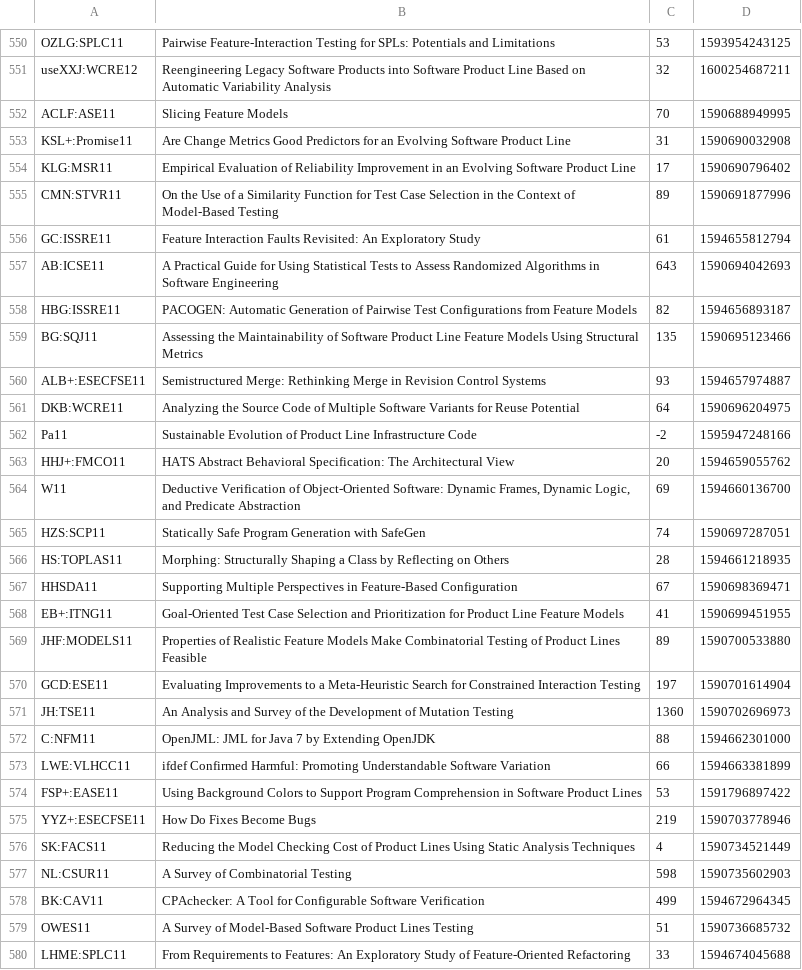
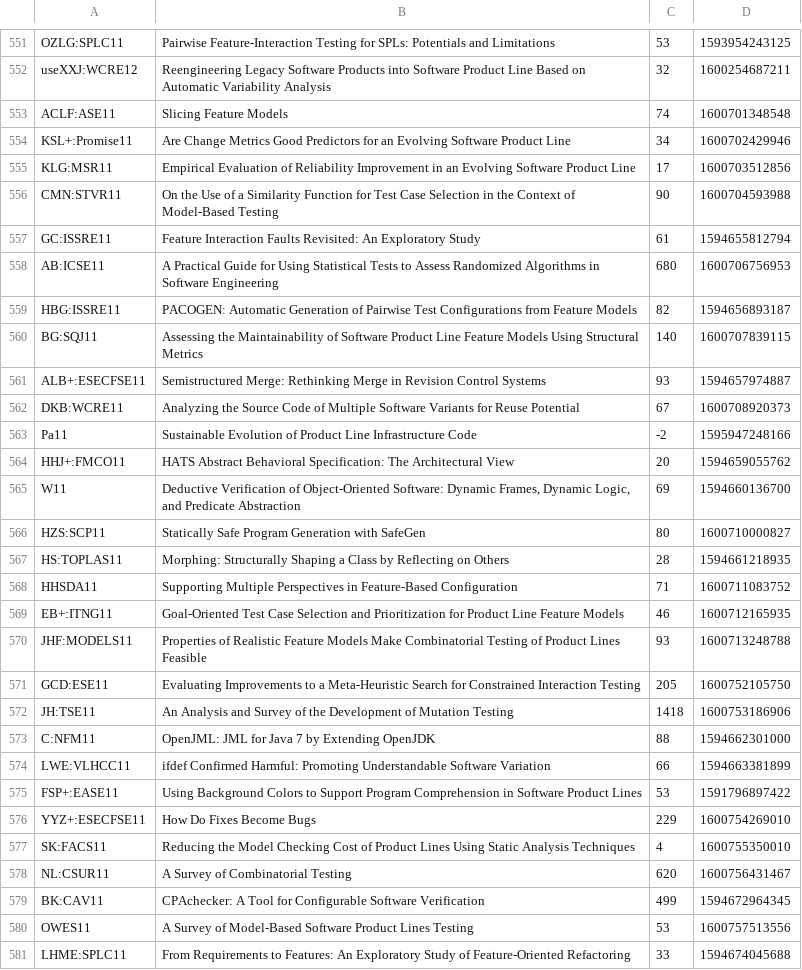
Before and after one commit to SoftVarE-Group/BibTags, a CSV file: classification/citations.csv, drawn as a sheet; only a part is shown, gaps mark what is left out; the diff covers the shown part only.

```diff
--- a/classification/citations.csv
+++ b/classification/citations.csv
@@ -551,12 +552,12 @@
 "useXXJ:WCRE12";"Reengineering Legacy Software Products into Software Product Line Based on Automatic Variability Analysis";32;1600254687211;
-"ACLF:ASE11";"Slicing Feature Models";70;1590688949995;
-"KSL+:Promise11";"Are Change Metrics Good Predictors for an Evolving Software Product Line";31;1590690032908;
-"KLG:MSR11";"Empirical Evaluation of Reliability Improvement in an Evolving Software Product Line";17;1590690796402;
-"CMN:STVR11";"On the Use of a Similarity Function for Test Case Selection in the Context of Model-Based Testing";89;1590691877996;
+"ACLF:ASE11";"Slicing Feature Models";74;1600701348548;
+"KSL+:Promise11";"Are Change Metrics Good Predictors for an Evolving Software Product Line";34;1600702429946;
+"KLG:MSR11";"Empirical Evaluation of Reliability Improvement in an Evolving Software Product Line";17;1600703512856;
+"CMN:STVR11";"On the Use of a Similarity Function for Test Case Selection in the Context of Model-Based Testing";90;1600704593988;
 "GC:ISSRE11";"Feature Interaction Faults Revisited: An Exploratory Study";61;1594655812794;
-"AB:ICSE11";"A Practical Guide for Using Statistical Tests to Assess Randomized Algorithms in Software Engineering";643;1590694042693;
+"AB:ICSE11";"A Practical Guide for Using Statistical Tests to Assess Randomized Algorithms in Software Engineering";680;1600706756953;
 "HBG:ISSRE11";"PACOGEN: Automatic Generation of Pairwise Test Configurations from Feature Models";82;1594656893187;
-"BG:SQJ11";"Assessing the Maintainability of Software Product Line Feature Models Using Structural Metrics";135;1590695123466;
+"BG:SQJ11";"Assessing the Maintainability of Software Product Line Feature Models Using Structural Metrics";140;1600707839115;
 "ALB+:ESECFSE11";"Semistructured Merge: Rethinking Merge in Revision Control Systems";93;1594657974887;
-"DKB:WCRE11";"Analyzing the Source Code of Multiple Software Variants for Reuse Potential";64;1590696204975;
+"DKB:WCRE11";"Analyzing the Source Code of Multiple Software Variants for Reuse Potential";67;1600708920373;
 "Pa11";"Sustainable Evolution of Product Line Infrastructure Code";-2;1595947248166;
@@ -564,9 +565,9 @@
 "W11";"Deductive Verification of Object-Oriented Software: Dynamic Frames, Dynamic Logic, and Predicate Abstraction";69;1594660136700;
-"HZS:SCP11";"Statically Safe Program Generation with SafeGen";74;1590697287051;
+"HZS:SCP11";"Statically Safe Program Generation with SafeGen";80;1600710000827;
 "HS:TOPLAS11";"Morphing: Structurally Shaping a Class by Reflecting on Others";28;1594661218935;
-"HHSDA11";"Supporting Multiple Perspectives in Feature-Based Configuration";67;1590698369471;
-"EB+:ITNG11";"Goal-Oriented Test Case Selection and Prioritization for Product Line Feature Models";41;1590699451955;
-"JHF:MODELS11";"Properties of Realistic Feature Models Make Combinatorial Testing of Product Lines Feasible";89;1590700533880;
-"GCD:ESE11";"Evaluating Improvements to a Meta-Heuristic Search for Constrained Interaction Testing";197;1590701614904;
-"JH:TSE11";"An Analysis and Survey of the Development of Mutation Testing";1360;1590702696973;
+"HHSDA11";"Supporting Multiple Perspectives in Feature-Based Configuration";71;1600711083752;
+"EB+:ITNG11";"Goal-Oriented Test Case Selection and Prioritization for Product Line Feature Models";46;1600712165935;
+"JHF:MODELS11";"Properties of Realistic Feature Models Make Combinatorial Testing of Product Lines Feasible";93;1600713248788;
+"GCD:ESE11";"Evaluating Improvements to a Meta-Heuristic Search for Constrained Interaction Testing";205;1600752105750;
+"JH:TSE11";"An Analysis and Survey of the Development of Mutation Testing";1418;1600753186906;
 "C:NFM11";"OpenJML: JML for Java 7 by Extending OpenJDK";88;1594662301000;
@@ -574,7 +575,7 @@
 "FSP+:EASE11";"Using Background Colors to Support Program Comprehension in Software Product Lines";53;1591796897422;
-"YYZ+:ESECFSE11";"How Do Fixes Become Bugs";219;1590703778946;
-"SK:FACS11";"Reducing the Model Checking Cost of Product Lines Using Static Analysis Techniques";4;1590734521449;
-"NL:CSUR11";"A Survey of Combinatorial Testing";598;1590735602903;
+"YYZ+:ESECFSE11";"How Do Fixes Become Bugs";229;1600754269010;
+"SK:FACS11";"Reducing the Model Checking Cost of Product Lines Using Static Analysis Techniques";4;1600755350010;
+"NL:CSUR11";"A Survey of Combinatorial Testing";620;1600756431467;
 "BK:CAV11";"CPAchecker: A Tool for Configurable Software Verification";499;1594672964345;
-"OWES11";"A Survey of Model-Based Software Product Lines Testing";51;1590736685732;
+"OWES11";"A Survey of Model-Based Software Product Lines Testing";53;1600757513556;
 "LHME:SPLC11";"From Requirements to Features: An Exploratory Study of Feature-Oriented Refactoring";33;1594674045688;
```
Also changed, not shown: 3 added rows and 93 edited cells elsewhere in this file, 2 other files.
